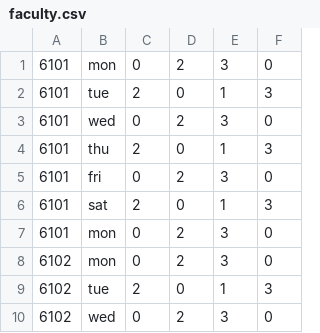
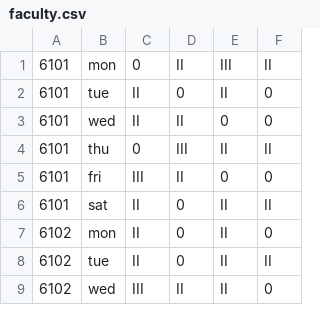
Before and after one commit to YaswanthKumarMarella/Examcell, a CSV file: faculty.csv, drawn as a sheet; only a part is shown; the diff covers the shown part only.

```diff
--- a/faculty.csv
+++ b/faculty.csv
@@ -1,10 +1,9 @@
-6101,mon,0,2,3,0
-6101,tue,2,0,1,3
-6101,wed,0,2,3,0
-6101,thu,2,0,1,3
-6101,fri,0,2,3,0
-6101,sat,2,0,1,3
-6101,mon,0,2,3,0
-6102,mon,0,2,3,0
-6102,tue,2,0,1,3
-6102,wed,0,2,3,0
+6101,mon,0,II,III,II
+6101,tue,II,0,II,0
+6101,wed,II,II,0,0
+6101,thu,0,III,II,II
+6101,fri,III,II,0,0
+6101,sat,II,0,II,II
+6102,mon,II,0,II,0
+6102,tue,II,0,II,II
+6102,wed,III,II,II,0
```
Also changed, not shown: 55 edited cells elsewhere in this file, 6 other files.
